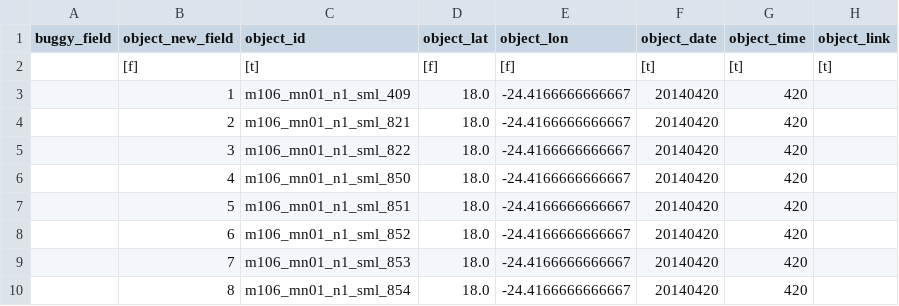
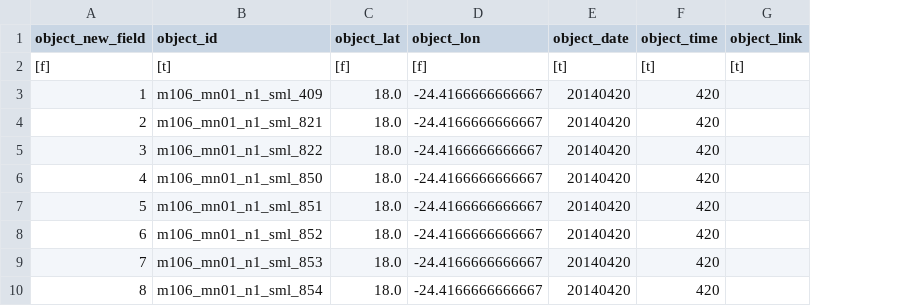
Before and after one commit to ecotaxa/ecotaxa_back, a TSV file: QA/py/data/import_test/m106_mn01_n1_sml/ecotaxa_m106_mn01_n1_sml.tsv, drawn as a sheet; only a part is shown; the diff names each change by its address in the sheet, - before the commit and + after, or states it on an @@ line.

```diff
--- a/QA/py/data/import_test/m106_mn01_n1_sml/ecotaxa_m106_mn01_n1_sml.tsv
+++ b/QA/py/data/import_test/m106_mn01_n1_sml/ecotaxa_m106_mn01_n1_sml.tsv
-column A (buggy_field), empty
```
Also changed, not shown: 3 other files.
